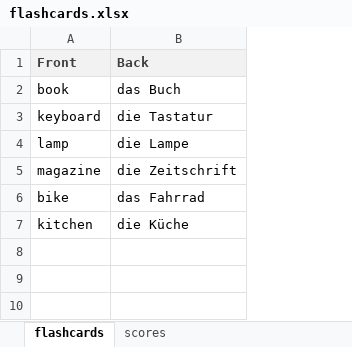
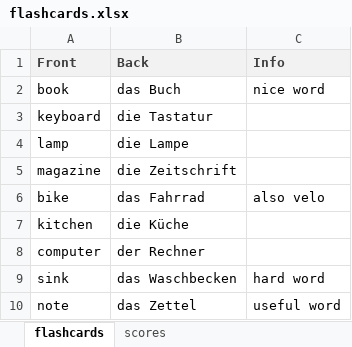
Before and after one commit to edwardtanguay/dom-js-menu-pseudo-login, an Excel workbook: backend/data/flashcards.xlsx, sheet flashcards, drawn as a sheet; values as stored, in another font and other column widths than the file's, no borders; the diff names each change by its address in the sheet, - before the commit and + after, or states it on an @@ line.

Commit message:
add info

```diff
--- a/backend/data/flashcards.xlsx (sheet flashcards)
+++ b/backend/data/flashcards.xlsx (sheet flashcards)
+column C (Info), rows 2-6: nice word |  |  |  | also velo
+row 8: computer | der Rechner
+row 9: sink | das Waschbecken | hard word
+row 10: note | das Zettel | useful word
```
Also changed, not shown: 4 other files.
